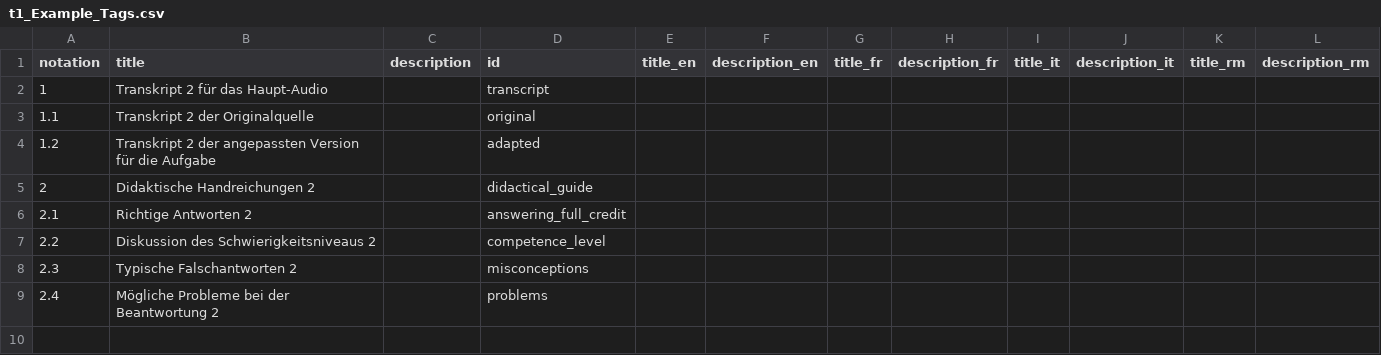
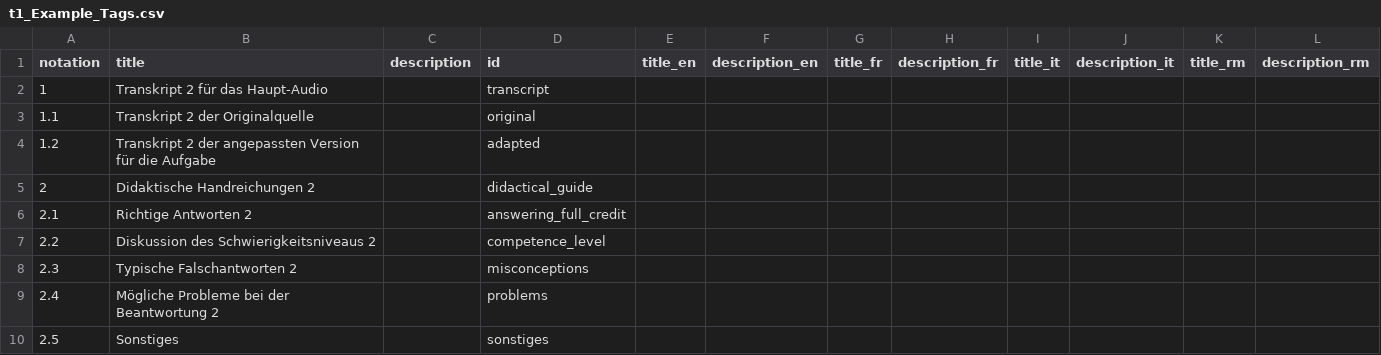
Before and after one commit to iqb-vocabs/v06, a CSV file: csv/t1_Example_Tags.csv, drawn as a sheet; the diff names each change by its address in the sheet, - before the commit and + after, or states it on an @@ line.

Commit message:
Add sonstiges

```diff
--- a/csv/t1_Example_Tags.csv
+++ b/csv/t1_Example_Tags.csv
+row 10: 2.5 | Sonstiges |  | sonstiges
```
Also changed, not shown: 1 other file.
